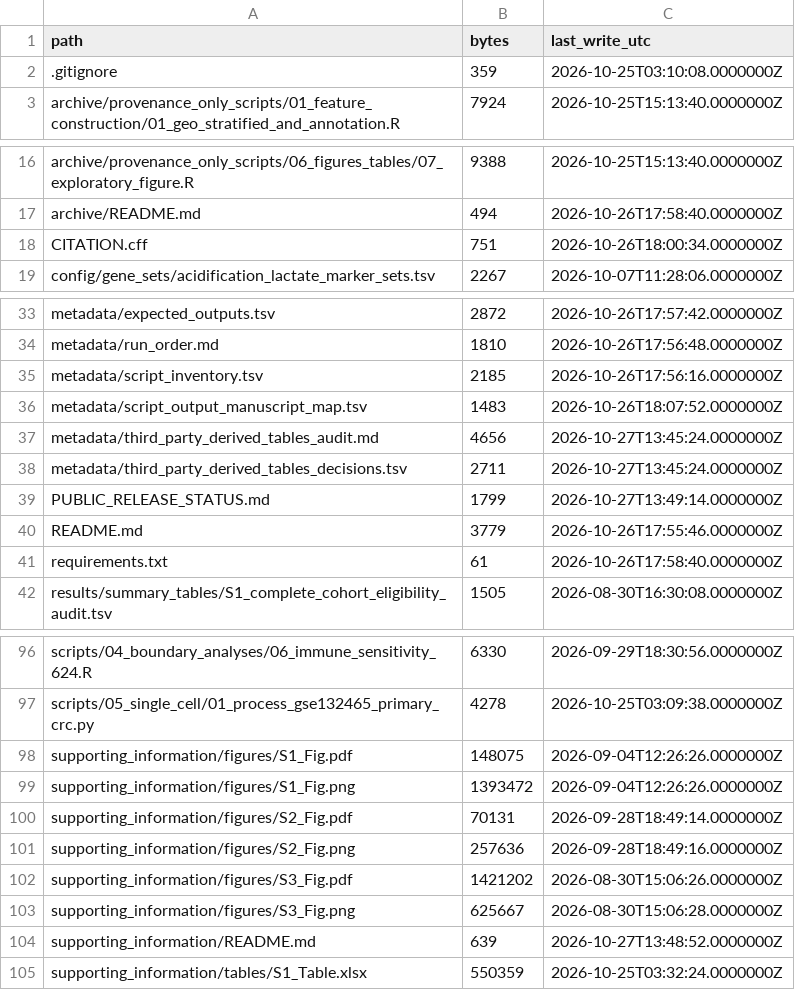
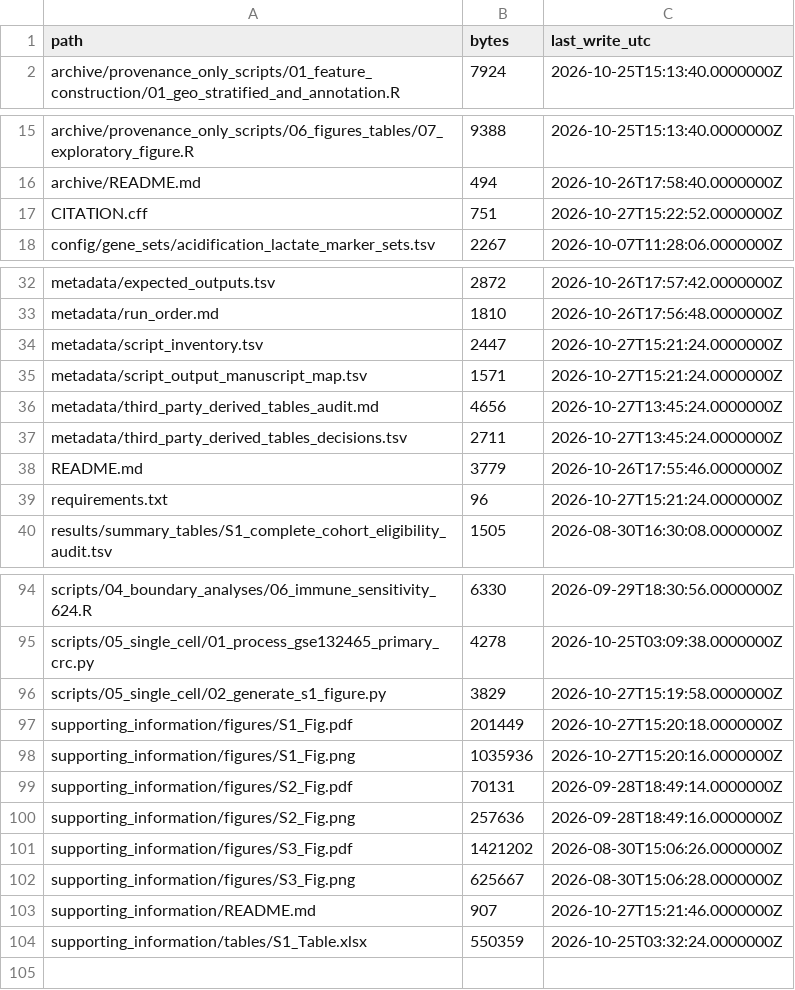
Before and after one commit to JianxinGuan/CRC-transportable-metabolic-state, a TSV file: manifests/FILE_MANIFEST.tsv, drawn as a sheet; only a part is shown, gaps mark what is left out.

```diff
--- a/manifests/FILE_MANIFEST.tsv
+++ b/manifests/FILE_MANIFEST.tsv
@@ -1,3 +1,2 @@
 path	bytes	last_write_utc
-.gitignore	359	2026-10-25T03:10:08.0000000Z
 archive/provenance_only_scripts/01_feature_construction/01_geo_stratified_and_annotation.R	7924	2026-10-25T15:13:40.0000000Z
@@ -17,3 +16,3 @@ archive/provenance_only_scripts/06_figures_tables/07_exploratory_figure.R	9388	2
 archive/README.md	494	2026-10-26T17:58:40.0000000Z
-CITATION.cff	751	2026-10-26T18:00:34.0000000Z
+CITATION.cff	751	2026-10-27T15:22:52.0000000Z
 config/gene_sets/acidification_lactate_marker_sets.tsv	2267	2026-10-07T11:28:06.0000000Z
@@ -34,9 +33,8 @@ metadata/expected_outputs.tsv	2872	2026-10-26T17:57:42.0000000Z
 metadata/run_order.md	1810	2026-10-26T17:56:48.0000000Z
-metadata/script_inventory.tsv	2185	2026-10-26T17:56:16.0000000Z
-metadata/script_output_manuscript_map.tsv	1483	2026-10-26T18:07:52.0000000Z
+metadata/script_inventory.tsv	2447	2026-10-27T15:21:24.0000000Z
+metadata/script_output_manuscript_map.tsv	1571	2026-10-27T15:21:24.0000000Z
 metadata/third_party_derived_tables_audit.md	4656	2026-10-27T13:45:24.0000000Z
 metadata/third_party_derived_tables_decisions.tsv	2711	2026-10-27T13:45:24.0000000Z
-PUBLIC_RELEASE_STATUS.md	1799	2026-10-27T13:49:14.0000000Z
 README.md	3779	2026-10-26T17:55:46.0000000Z
-requirements.txt	61	2026-10-26T17:58:40.0000000Z
+requirements.txt	96	2026-10-27T15:21:24.0000000Z
 results/summary_tables/S1_complete_cohort_eligibility_audit.tsv	1505	2026-08-30T16:30:08.0000000Z
@@ -97,4 +95,5 @@ scripts/04_boundary_analyses/06_immune_sensitivity_624.R	6330	2026-09-29T18:30:5
 scripts/05_single_cell/01_process_gse132465_primary_crc.py	4278	2026-10-25T03:09:38.0000000Z
-supporting_information/figures/S1_Fig.pdf	148075	2026-09-04T12:26:26.0000000Z
-supporting_information/figures/S1_Fig.png	1393472	2026-09-04T12:26:26.0000000Z
+scripts/05_single_cell/02_generate_s1_figure.py	3829	2026-10-27T15:19:58.0000000Z
+supporting_information/figures/S1_Fig.pdf	201449	2026-10-27T15:20:18.0000000Z
+supporting_information/figures/S1_Fig.png	1035936	2026-10-27T15:20:16.0000000Z
 supporting_information/figures/S2_Fig.pdf	70131	2026-09-28T18:49:14.0000000Z
@@ -103,3 +102,3 @@ supporting_information/figures/S3_Fig.pdf	1421202	2026-08-30T15:06:26.0000000Z
 supporting_information/figures/S3_Fig.png	625667	2026-08-30T15:06:28.0000000Z
-supporting_information/README.md	639	2026-10-27T13:48:52.0000000Z
+supporting_information/README.md	907	2026-10-27T15:21:46.0000000Z
 supporting_information/tables/S1_Table.xlsx	550359	2026-10-25T03:32:24.0000000Z
```
Also changed, not shown: manifests/SHA256SUMS.tsv, metadata/script_inventory.tsv, 8 other files.
